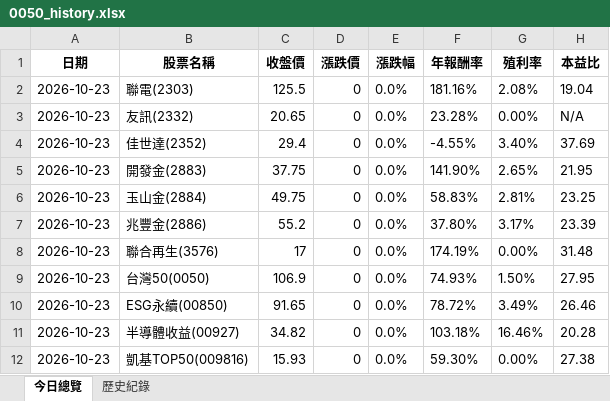
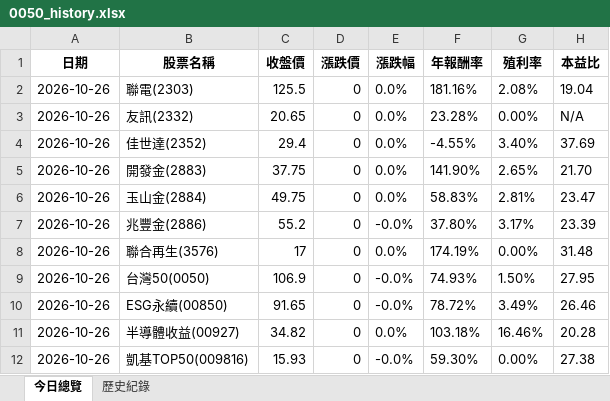
Before and after one commit to lenshen/0050-tracker, an Excel workbook: 0050_history.xlsx, sheet 今日總覽, drawn as a sheet; values as stored, in another font and other column widths than the file's, no borders; the diff names each change by its address in the sheet, - before the commit and + after, or states it on an @@ line.

```diff
--- a/0050_history.xlsx (sheet 今日總覽)
+++ b/0050_history.xlsx (sheet 今日總覽)
-A2:A12 (日期): 2026-10-23
+A2:A12 (日期): 2026-10-26
-H5 (本益比): 21.95
+H5 (本益比): 21.70
-H6 (本益比): 23.25
+H6 (本益比): 23.47
-E7 (漲跌幅): 0.0%
+E7 (漲跌幅): -0.0%
-E9:E10 (漲跌幅): 0.0%
+E9:E10 (漲跌幅): -0.0%
-E12 (漲跌幅): 0.0%
+E12 (漲跌幅): -0.0%
```
Also changed, not shown: sheet 歷史紀錄.
